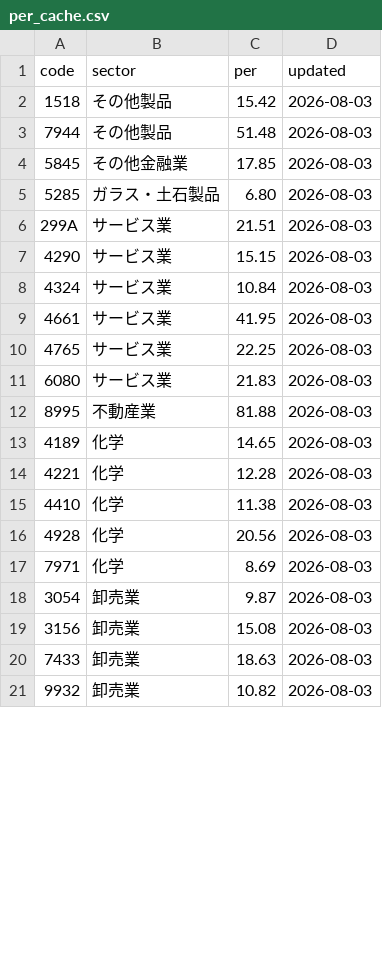
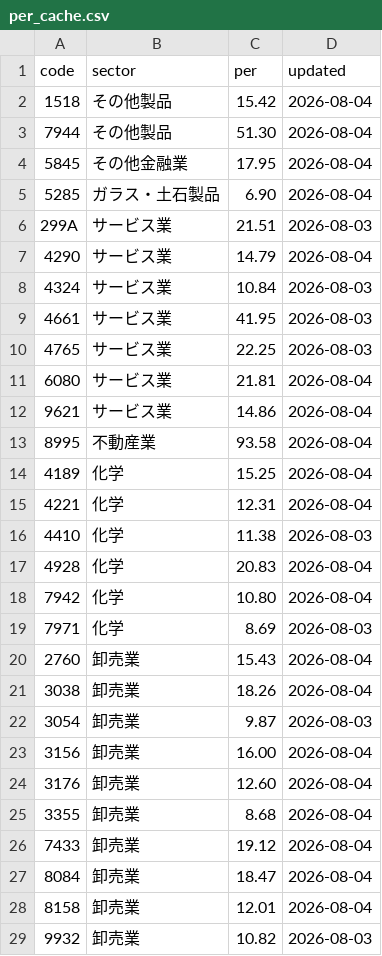
Before and after one commit to naotakars5-create/stock_report_bot, a CSV file: data/per_cache.csv, drawn as a sheet; only a part is shown; the diff covers the shown part only.

```diff
--- a/data/per_cache.csv
+++ b/data/per_cache.csv
@@ -1,8 +1,8 @@
 code,sector,per,updated
-1518,その他製品,15.42,2026-08-03
-7944,その他製品,51.48,2026-08-03
-5845,その他金融業,17.85,2026-08-03
-5285,ガラス・土石製品,6.80,2026-08-03
+1518,その他製品,15.42,2026-08-04
+7944,その他製品,51.30,2026-08-04
+5845,その他金融業,17.95,2026-08-04
+5285,ガラス・土石製品,6.90,2026-08-04
 299A,サービス業,21.51,2026-08-03
-4290,サービス業,15.15,2026-08-03
+4290,サービス業,14.79,2026-08-04
 4324,サービス業,10.84,2026-08-03
@@ -10,12 +10,20 @@
 4765,サービス業,22.25,2026-08-03
-6080,サービス業,21.83,2026-08-03
-8995,不動産業,81.88,2026-08-03
-4189,化学,14.65,2026-08-03
-4221,化学,12.28,2026-08-03
+6080,サービス業,21.81,2026-08-04
+9621,サービス業,14.86,2026-08-04
+8995,不動産業,93.58,2026-08-04
+4189,化学,15.25,2026-08-04
+4221,化学,12.31,2026-08-04
 4410,化学,11.38,2026-08-03
-4928,化学,20.56,2026-08-03
+4928,化学,20.83,2026-08-04
+7942,化学,10.80,2026-08-04
 7971,化学,8.69,2026-08-03
+2760,卸売業,15.43,2026-08-04
+3038,卸売業,18.26,2026-08-04
 3054,卸売業,9.87,2026-08-03
-3156,卸売業,15.08,2026-08-03
-7433,卸売業,18.63,2026-08-03
+3156,卸売業,16.00,2026-08-04
+3176,卸売業,12.60,2026-08-04
+3355,卸売業,8.68,2026-08-04
+7433,卸売業,19.12,2026-08-04
+8084,卸売業,18.47,2026-08-04
+8158,卸売業,12.01,2026-08-04
 9932,卸売業,10.82,2026-08-03
```
Also changed, not shown: 11 added rows and 32 edited cells elsewhere in this file, data/daily_stats.csv, data/pick_ledger.csv, 10 other files.
